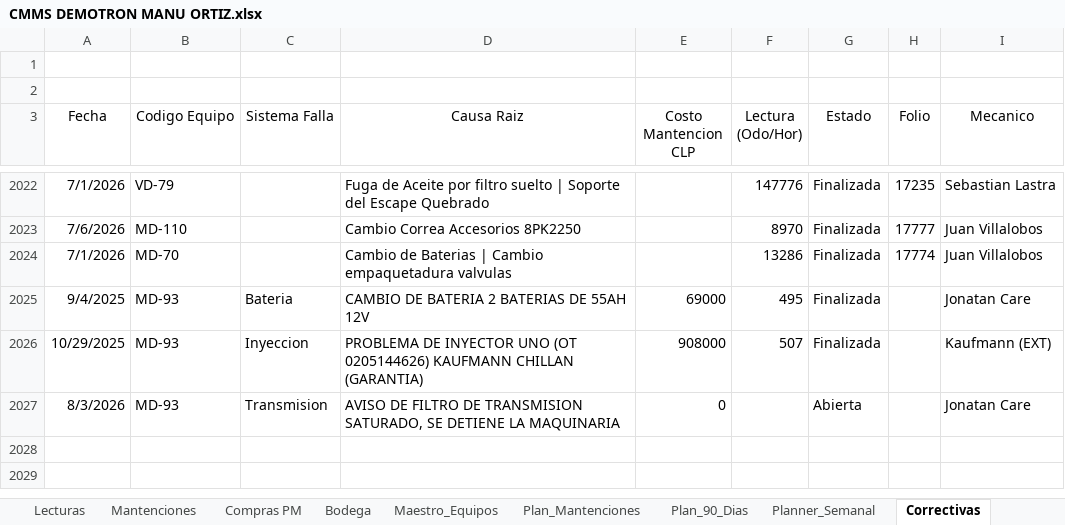
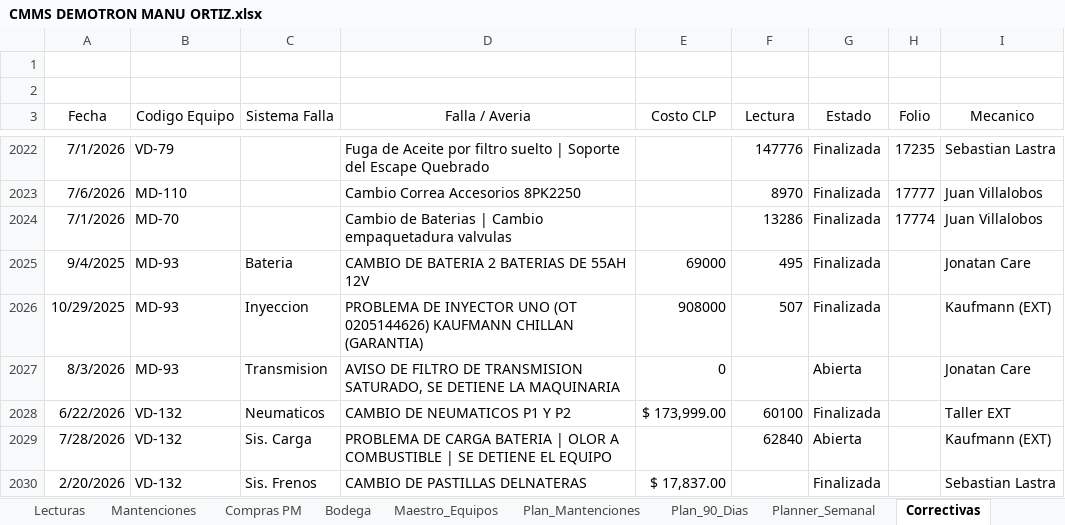
Before and after one commit to manuelortizortiz/cmms-demotron, an Excel workbook: CMMS DEMOTRON MANU ORTIZ.xlsx, sheet Correctivas, drawn as a sheet; only a part is shown, gaps mark what is left out; values as stored, in another font and other column widths than the file's, no borders; table styles not drawn; the diff names each change by its address in the sheet, - before the commit and + after, or states it on an @@ line.

```diff
--- a/CMMS DEMOTRON MANU ORTIZ.xlsx (sheet Correctivas)
+++ b/CMMS DEMOTRON MANU ORTIZ.xlsx (sheet Correctivas)
-D3: Causa Raiz
+D3: Falla / Averia
-E3: Costo Mantencion CLP
+E3: Costo CLP
-F3: Lectura (Odo/Hor)
+F3: Lectura
+row 2028: 6/22/2026 | VD-132 | Neumaticos | CAMBIO DE NEUMATICOS P1 Y P2 | $ 173,999.00 | 60100 | Finalizada |  | Taller EXT
+row 2029: 7/28/2026 | VD-132 | Sis. Carga | PROBLEMA DE CARGA BATERIA | OLOR A COMBUSTIBLE | SE DETIENE EL EQUIPO |  | 62840 | Abierta |  | Kaufmann (EXT)
+row 2030: 2/20/2026 | VD-132 | Sis. Frenos | CAMBIO DE PASTILLAS DELNATERAS | $ 17,837.00 |  | Finalizada |  | Sebastian Lastra
```
Also changed, not shown: sheet Mantenciones, sheet Dashboard.
